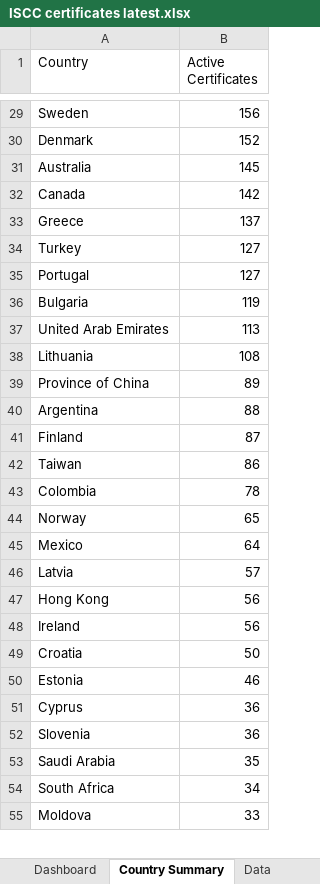
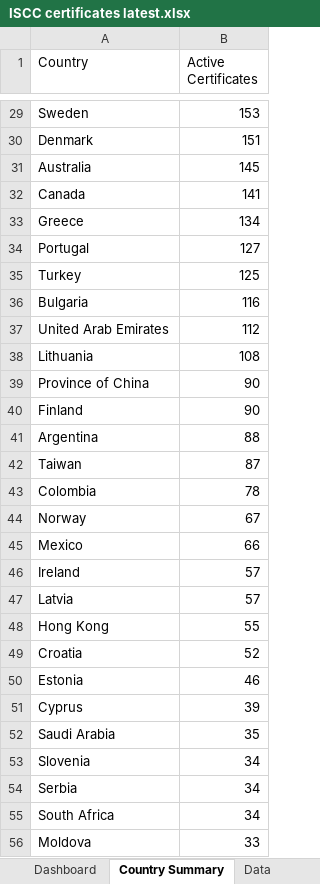
Before and after one commit to goodinternetuser7/certificate-scrapers, an Excel workbook: ISCC certificates latest.xlsx, sheet Country Summary, drawn as a sheet; only a part is shown, gaps mark what is left out; values as stored, in another font and other column widths than the file's, no cell formats; removed rows and columns are numbered as before the commit, all else as after; the diff covers the shown part only; the diff names each change by its address in the sheet, - before the commit and + after, or states it on an @@ line.

```diff
--- a/ISCC certificates latest.xlsx (sheet Country Summary)
+++ b/ISCC certificates latest.xlsx (sheet Country Summary)
-B29 (Active Certificates): 156
+B29 (Active Certificates): 153
-B30 (Active Certificates): 152
+B30 (Active Certificates): 151
-B32 (Active Certificates): 142
+B32 (Active Certificates): 141
-B33 (Active Certificates): 137
+B33 (Active Certificates): 134
-row 34: Turkey | 127
+row 35: Turkey | 125
-B36 (Active Certificates): 119
+B36 (Active Certificates): 116
-B37 (Active Certificates): 113
+B37 (Active Certificates): 112
-B39 (Active Certificates): 89
+B39 (Active Certificates): 90
+row 40: Finland | 90
-row 41: Finland | 87
-B42 (Active Certificates): 86
+B42 (Active Certificates): 87
-B44 (Active Certificates): 65
+B44 (Active Certificates): 67
-B45 (Active Certificates): 64
+B45 (Active Certificates): 66
+row 46: Ireland | 57
-B48 (Active Certificates): 56
+B48 (Active Certificates): 55
-row 48: Ireland | 56
-B49 (Active Certificates): 50
+B49 (Active Certificates): 52
-B51 (Active Certificates): 36
+B51 (Active Certificates): 39
-row 52: Slovenia | 36
+row 53: Slovenia | 34
+row 54: Serbia | 34
```
Also changed, not shown: 10 added rows, 12 removed rows and 26 edited cells elsewhere in this sheet, sheet Data, sheet Dashboard, cell formats, charts or pictures, 1 other file.
